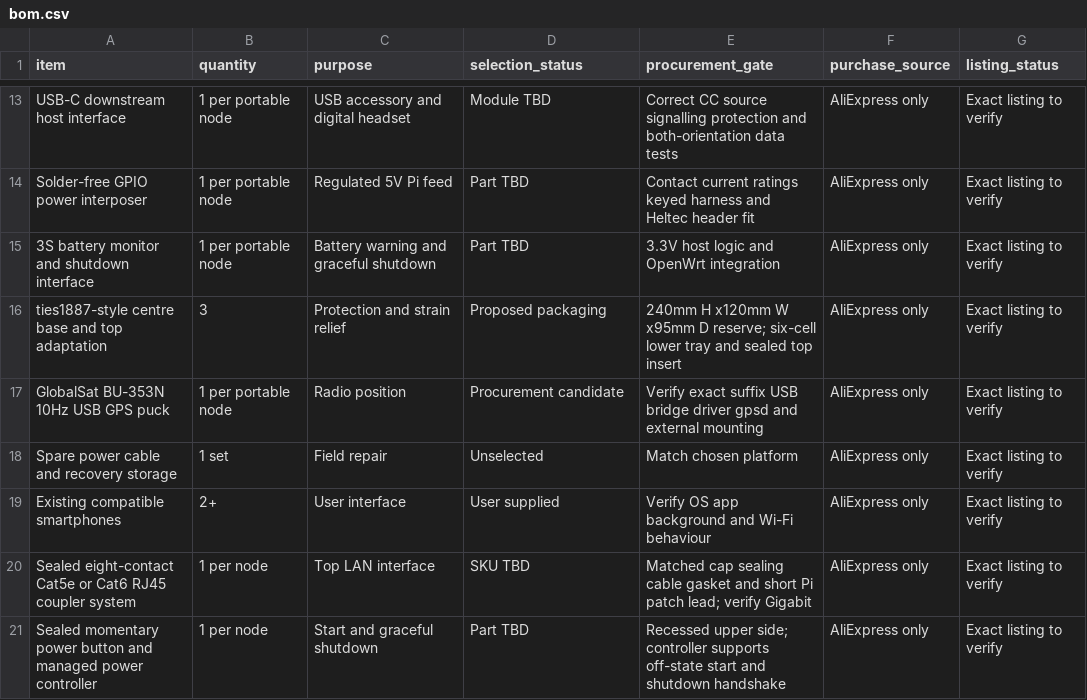
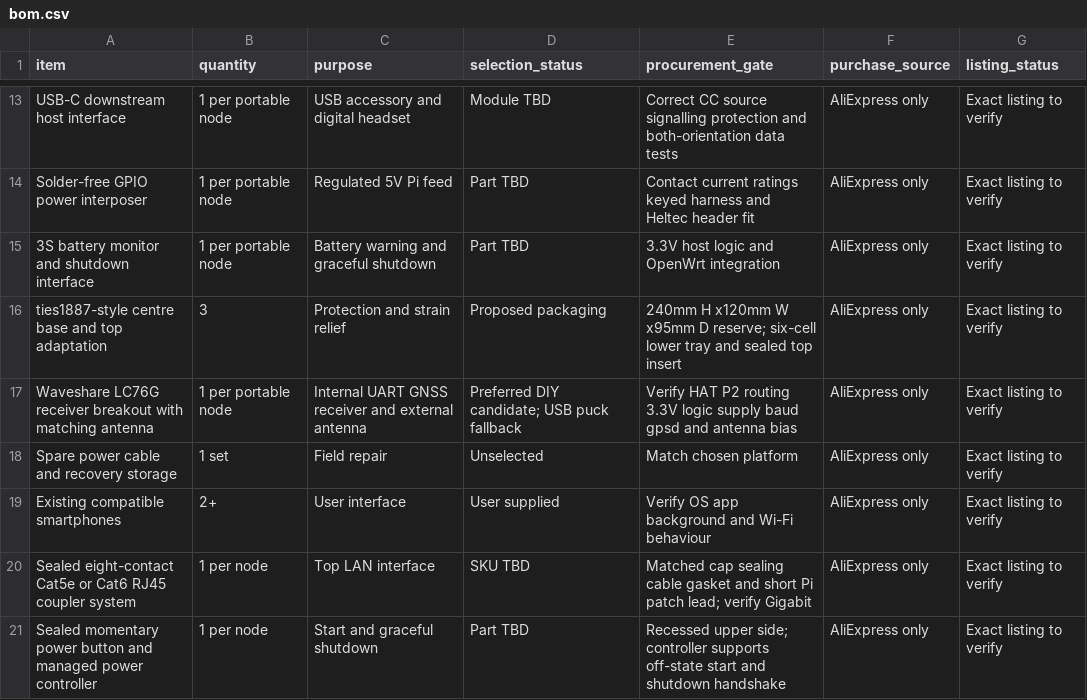
Before and after one commit to somethingsomethinglabs/AuMaNET, a CSV file: hardware/bom.csv, drawn as a sheet; only a part is shown, gaps mark what is left out.

```diff
--- a/hardware/bom.csv
+++ b/hardware/bom.csv
@@ -16,3 +16,3 @@ Solder-free GPIO power interposer,1 per portable node,Regulated 5V Pi feed,Part
 ties1887-style centre base and top adaptation,3,Protection and strain relief,Proposed packaging,240mm H x120mm W x95mm D reserve; six-cell lower tray and sealed top insert,AliExpress only,Exact listing to verify
-GlobalSat BU-353N 10Hz USB GPS puck,1 per portable node,Radio position,Procurement candidate,Verify exact suffix USB bridge driver gpsd and external mounting,AliExpress only,Exact listing to verify
+Waveshare LC76G receiver breakout with matching antenna,1 per portable node,Internal UART GNSS receiver and external antenna,Preferred DIY candidate; USB puck fallback,Verify HAT P2 routing 3.3V logic supply baud gpsd and antenna bias,AliExpress only,Exact listing to verify
 Spare power cable and recovery storage,1 set,Field repair,Unselected,Match chosen platform,AliExpress only,Exact listing to verify
```
Also changed, not shown: references/sources.csv, 6 other files.
